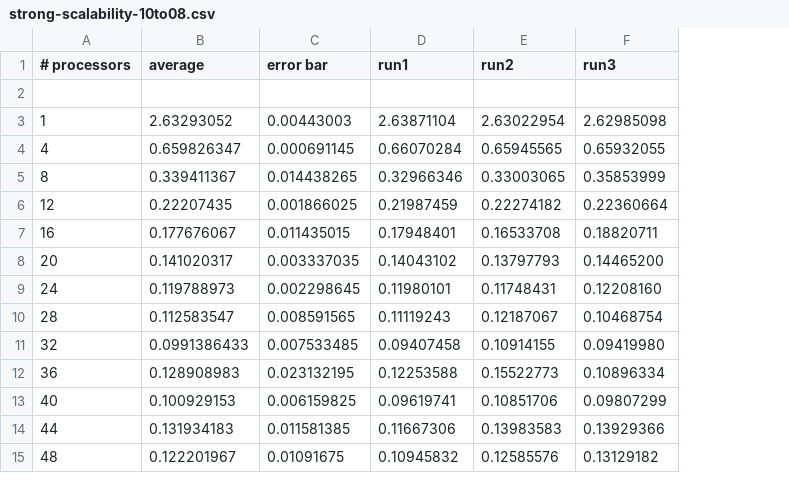
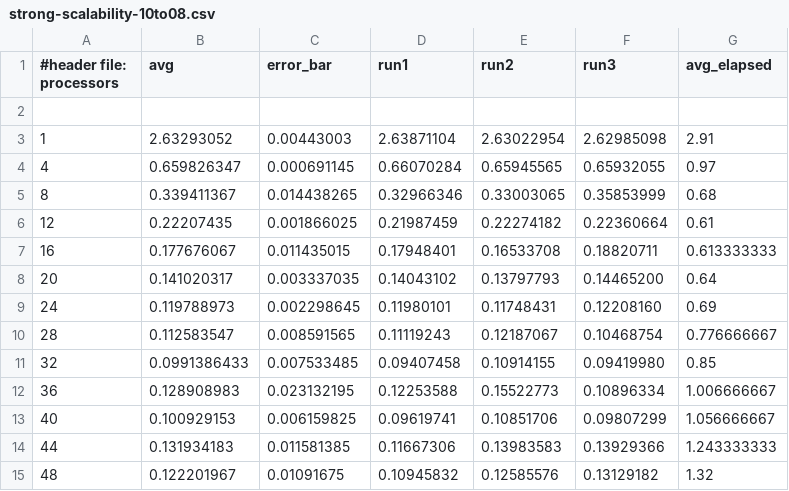
Before and after one commit to LucaB97/Luca-Bertone, a CSV file: strong-scalability-10to08.csv, drawn as a sheet; the diff names each change by its address in the sheet, - before the commit and + after, or states it on an @@ line.

```diff
--- a/strong-scalability-10to08.csv
+++ b/strong-scalability-10to08.csv
+column G (avg_elapsed), rows 3-15: 2.91 | 0.97 | 0.68 | 0.61 | 0.613333333 | 0.64 | 0.69 | 0.776666667 | 0.85 | 1.006666667 | 1.056666667 | 1.243333333 | 1.32
-A1: # processors
+A1: #header file: processors
-B1: average
+B1: avg
-C1: error bar
+C1: error_bar
```
Also changed, not shown: strong-scalability-10to09.csv, strong-scalability-10to10.csv, 3 other files.
